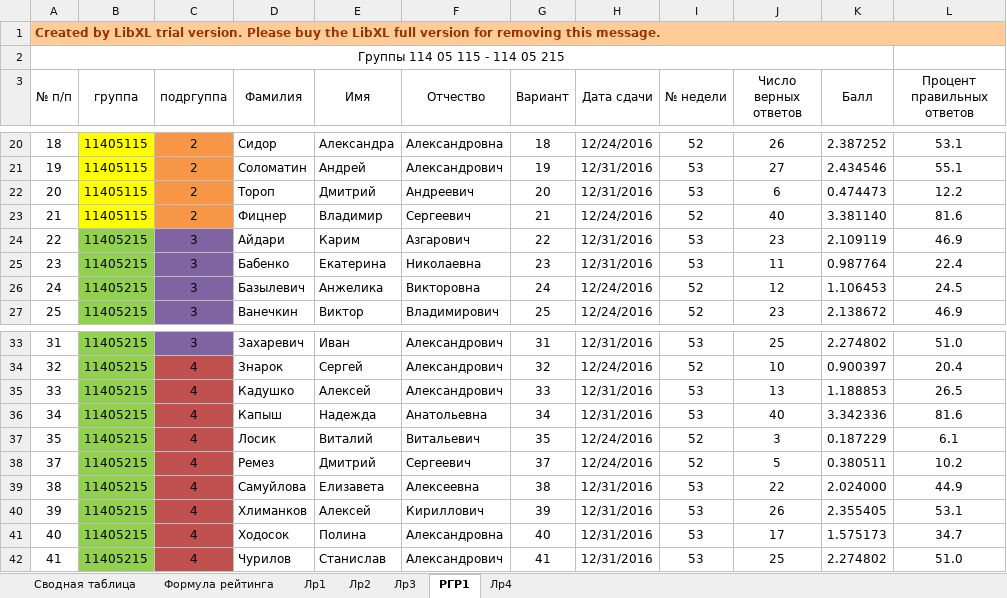
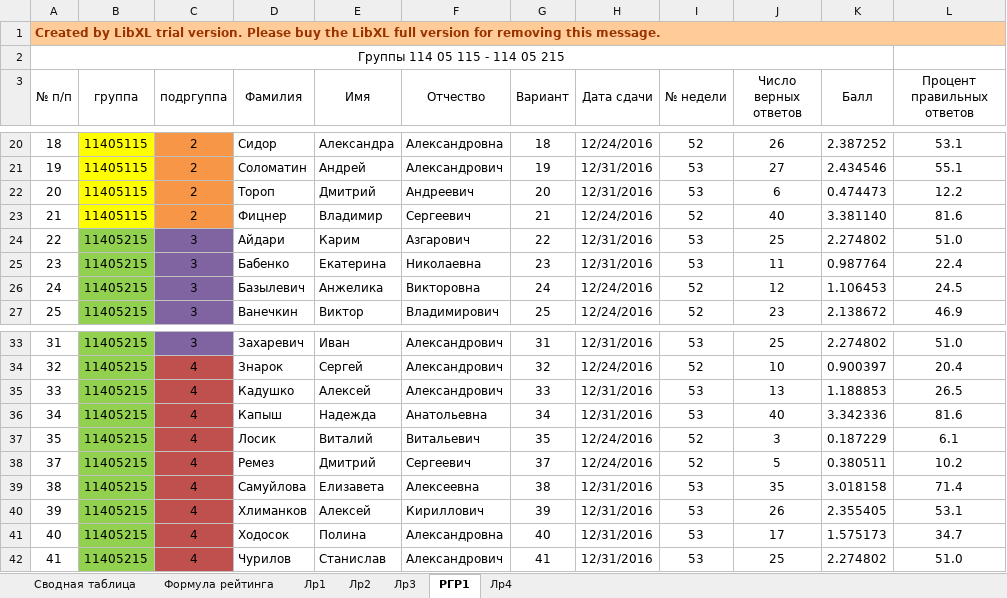
Before and after one commit to b490/rating, an Excel workbook: ТМОГИ.2016.осень.xlsx, sheet РГР1, drawn as a sheet; only a part is shown, gaps mark what is left out; values as stored, in another font and other column widths than the file's, no borders; the diff names each change by its address in the sheet, - before the commit and + after, or states it on an @@ line.

```diff
--- a/ТМОГИ.2016.осень.xlsx (sheet РГР1)
+++ b/ТМОГИ.2016.осень.xlsx (sheet РГР1)
-J24 (Число верных ответов): 23
+J24 (Число верных ответов): 25
-K24 (Балл): 2.109119
+K24 (Балл): 2.274802
-L24 (Процент правильных ответов): 46.9
+L24 (Процент правильных ответов): 51.0
-J39 (Число верных ответов): 22
+J39 (Число верных ответов): 35
-K39 (Балл): 2.024000
+K39 (Балл): 3.018158
-L39 (Процент правильных ответов): 44.9
+L39 (Процент правильных ответов): 71.4
```
Also changed, not shown: sheet Сводная таблица, sheet Лр4, sheet Лр3, formulas that keep their value, hidden cells.
